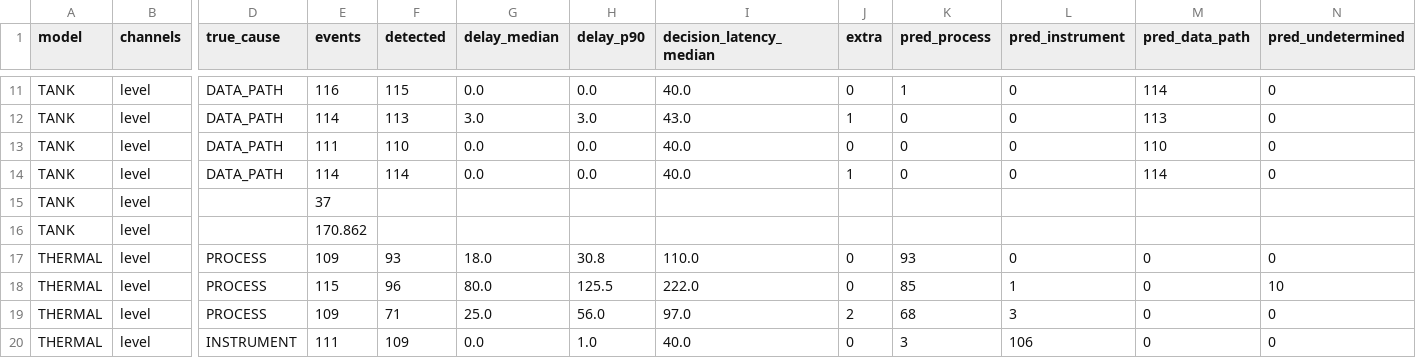
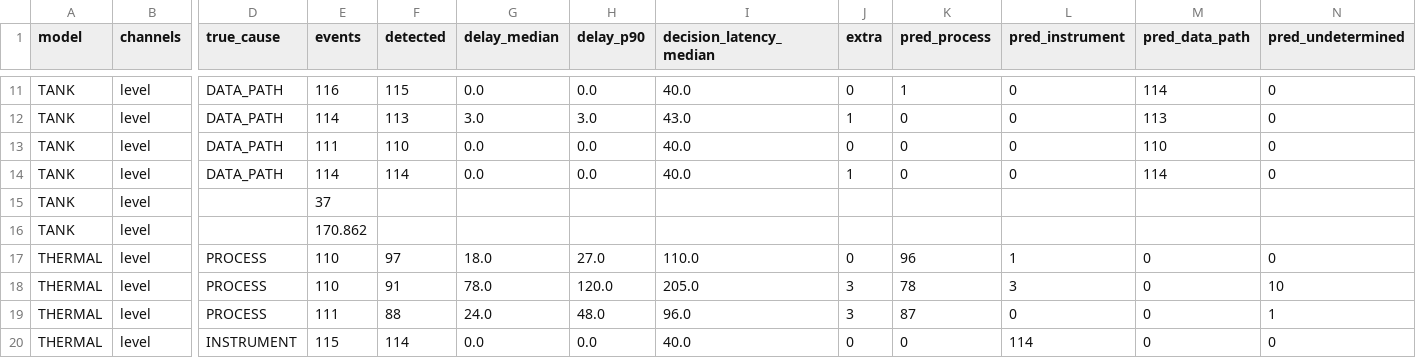
Before and after one commit to alxkm/telemetry-triage, a CSV file: results/E1_level.csv, drawn as a sheet; only a part is shown, gaps mark what is left out; the diff covers the shown part only; the diff names each change by its address in the sheet, - before the commit and + after, or states it on an @@ line.

```diff
--- a/results/E1_level.csv
+++ b/results/E1_level.csv
-E17 (events): 109
+E17 (events): 110
-F17 (detected): 93
+F17 (detected): 97
-H17 (delay_p90): 30.8
+H17 (delay_p90): 27.0
-K17 (pred_process): 93
+K17 (pred_process): 96
-L17 (pred_instrument): 0
+L17 (pred_instrument): 1
-E18 (events): 115
+E18 (events): 110
-F18 (detected): 96
+F18 (detected): 91
-G18 (delay_median): 80.0
+G18 (delay_median): 78.0
-H18 (delay_p90): 125.5
+H18 (delay_p90): 120.0
-I18 (decision_latency_median): 222.0
+I18 (decision_latency_median): 205.0
-J18 (extra): 0
+J18 (extra): 3
-K18 (pred_process): 85
+K18 (pred_process): 78
-L18 (pred_instrument): 1
+L18 (pred_instrument): 3
-E19 (events): 109
+E19 (events): 111
-F19 (detected): 71
+F19 (detected): 88
-G19 (delay_median): 25.0
+G19 (delay_median): 24.0
-H19 (delay_p90): 56.0
+H19 (delay_p90): 48.0
-I19 (decision_latency_median): 97.0
+I19 (decision_latency_median): 96.0
-J19 (extra): 2
+J19 (extra): 3
-K19 (pred_process): 68
+K19 (pred_process): 87
-L19 (pred_instrument): 3
+L19 (pred_instrument): 0
-N19 (pred_undetermined): 0
+N19 (pred_undetermined): 1
-E20 (events): 111
+E20 (events): 115
-F20 (detected): 109
+F20 (detected): 114
-H20 (delay_p90): 1.0
+H20 (delay_p90): 0.0
-K20 (pred_process): 3
+K20 (pred_process): 0
-L20 (pred_instrument): 106
+L20 (pred_instrument): 114
```
Also changed, not shown: 111 edited cells elsewhere in this file, results/E10_bootstrap.csv, results/E11_misses.csv, 13 other files.
